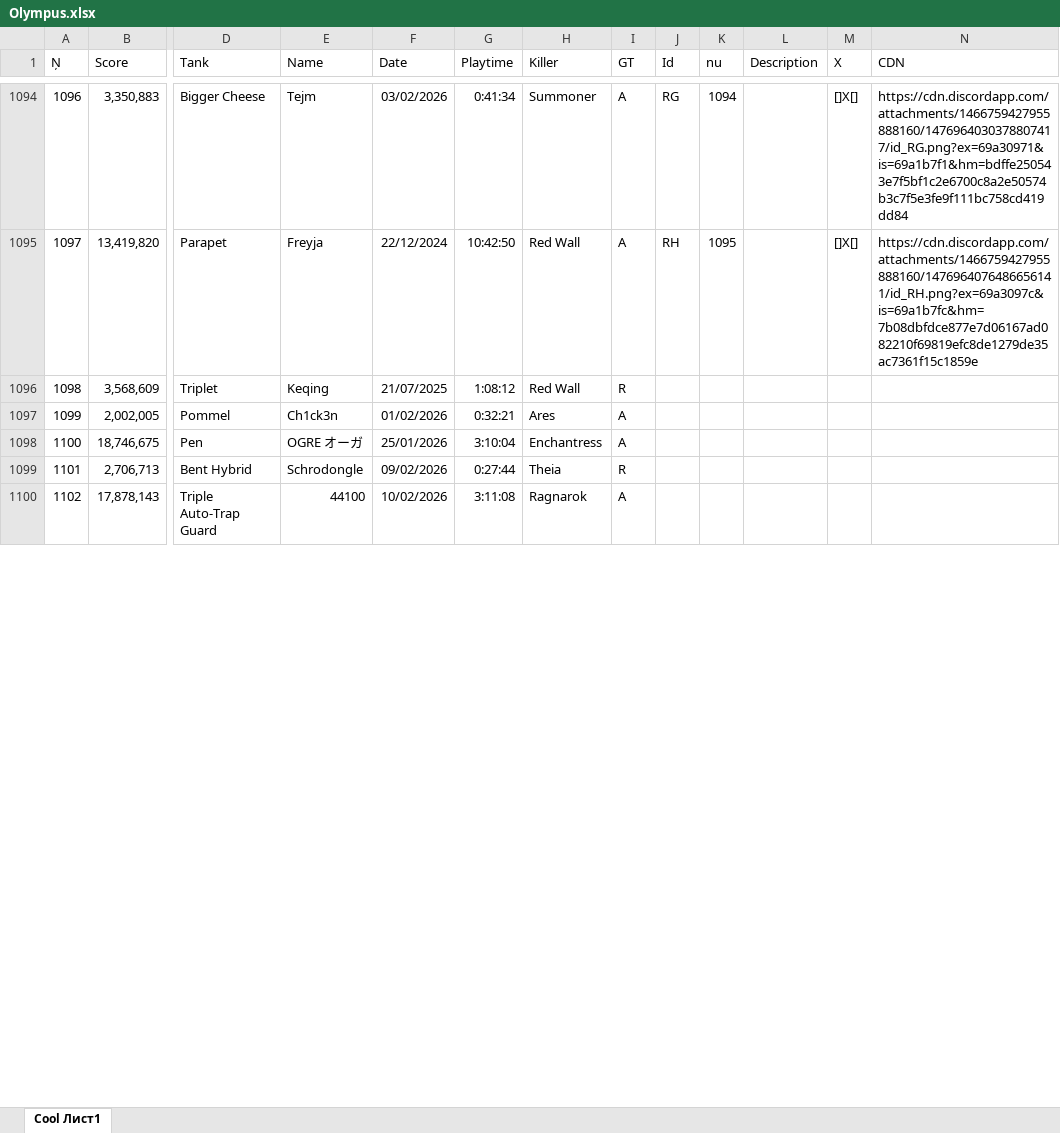
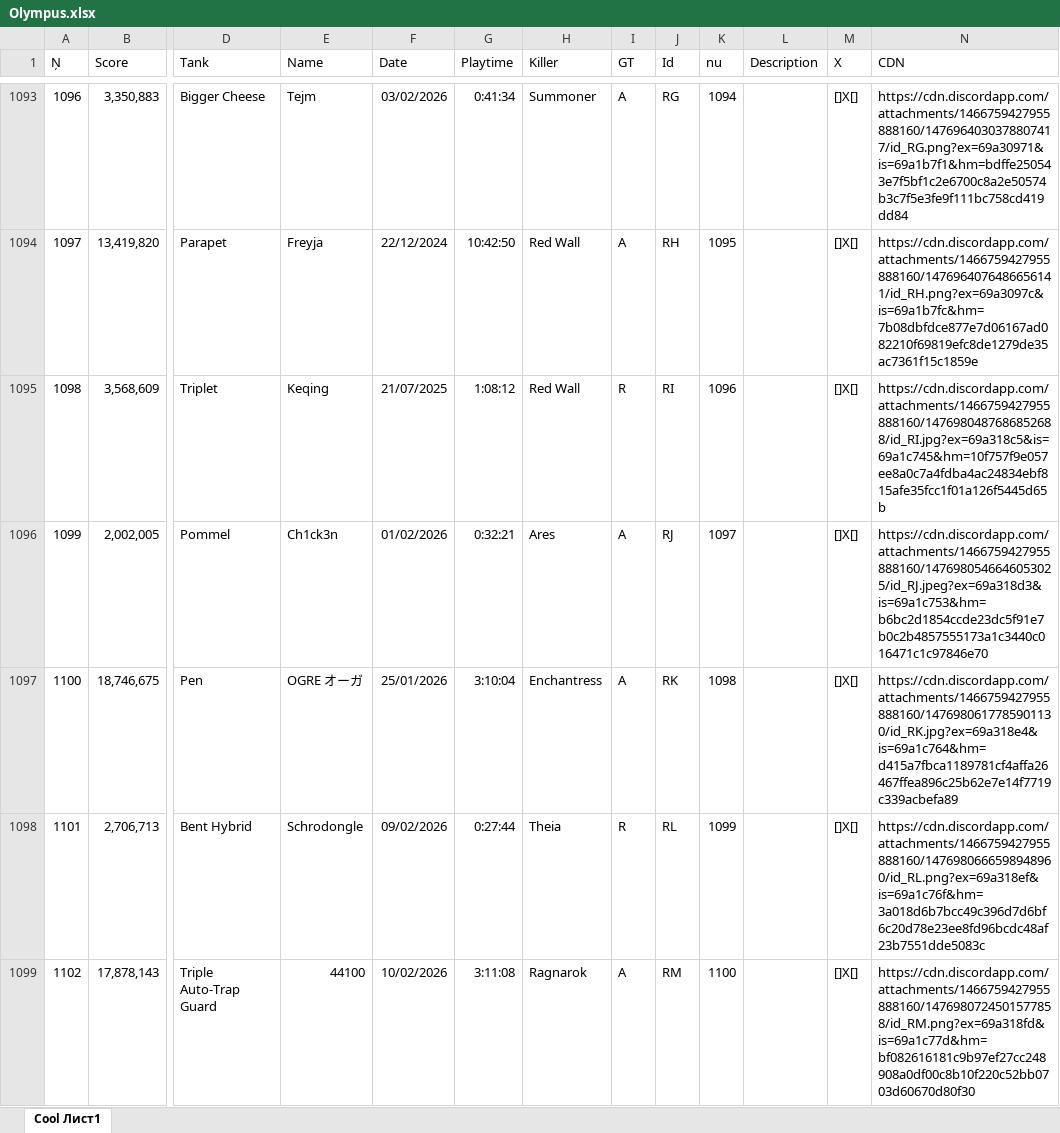
Before and after one commit to Tejmq/OlympusBot, an Excel workbook: data/Olympus.xlsx, sheet Cool Лист1, drawn as a sheet; only a part is shown, gaps mark what is left out; values as stored, in another font and other column widths than the file's, no borders; addresses are those after the commit; the diff covers the shown part only; the diff names each change by its address in the sheet, - before the commit and + after, or states it on an @@ line.

Commit message:
Add files via upload

```diff
--- a/data/Olympus.xlsx (sheet Cool Лист1)
+++ b/data/Olympus.xlsx (sheet Cool Лист1)
-J1095 (Id): (empty)
+J1095 (Id): RI
-K1095 (nu): (empty)
+K1095 (nu): 1096
-M1095:M1099 (X): (empty)
+M1095:M1099 (X): []X[]
-N1095 (CDN): (empty)
+N1095 (CDN): https://cdn.discordapp.com/attachments/1466759427955888160/1476980487686852688/id_RI.jpg?ex=69a318c5&is=69a1c745&hm=10f757f9e057ee8a0c7a4fdba4ac24834ebf815afe35fcc1f01a126f5445d65b
-J1096 (Id): (empty)
+J1096 (Id): RJ
-K1096 (nu): (empty)
+K1096 (nu): 1097
-N1096 (CDN): (empty)
+N1096 (CDN): https://cdn.discordapp.com/attachments/1466759427955888160/1476980546646053025/id_RJ.jpeg?ex=69a318d3&is=69a1c753&hm=b6bc2d1854ccde23dc5f91e7b0c2b4857555173a1c3440c016471c1c97846e70
-J1097 (Id): (empty)
+J1097 (Id): RK
-K1097 (nu): (empty)
+K1097 (nu): 1098
-N1097 (CDN): (empty)
+N1097 (CDN): https://cdn.discordapp.com/attachments/1466759427955888160/1476980617785901130/id_RK.jpg?ex=69a318e4&is=69a1c764&hm=d415a7fbca1189781cf4affa26467ffea896c25b62e7e14f7719c339acbefa89
-J1098 (Id): (empty)
+J1098 (Id): RL
-K1098 (nu): (empty)
+K1098 (nu): 1099
-N1098 (CDN): (empty)
+N1098 (CDN): https://cdn.discordapp.com/attachments/1466759427955888160/1476980666598948960/id_RL.png?ex=69a318ef&is=69a1c76f&hm=3a018d6b7bcc49c396d7d6bf6c20d78e23ee8fd96bcdc48af23b7551dde5083c
-J1099 (Id): (empty)
+J1099 (Id): RM
-K1099 (nu): (empty)
+K1099 (nu): 1100
-N1099 (CDN): (empty)
+N1099 (CDN): https://cdn.discordapp.com/attachments/1466759427955888160/1476980724501577858/id_RM.png?ex=69a318fd&is=69a1c77d&hm=bf082616181c9b97ef27cc248908a0df00c8b10f220c52bb0703d60670d80f30
```
Also changed, not shown: 8 added rows, 2 removed rows and 283 edited cells elsewhere in this sheet.
